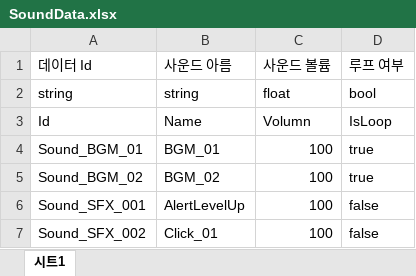
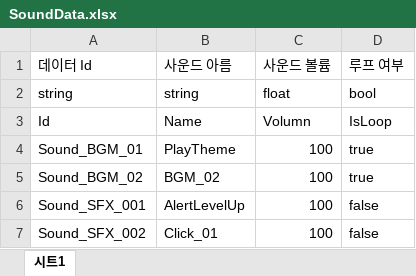
Before and after one commit to 6th-OzCooding/JewelThief, an Excel workbook: JsonConverter/ExcelFiles/SoundData.xlsx, sheet 시트1, drawn as a sheet; only a part is shown; values as stored, in another font and other column widths than the file's, no borders; charts and pictures and conditional formats not drawn; the diff names each change by its address in the sheet, - before the commit and + after, or states it on an @@ line.

```diff
--- a/JsonConverter/ExcelFiles/SoundData.xlsx (sheet 시트1)
+++ b/JsonConverter/ExcelFiles/SoundData.xlsx (sheet 시트1)
-B4 (사운드 아름): BGM_01
+B4 (사운드 아름): PlayTheme
```
Also changed, not shown: charts or pictures, 5 other files.
